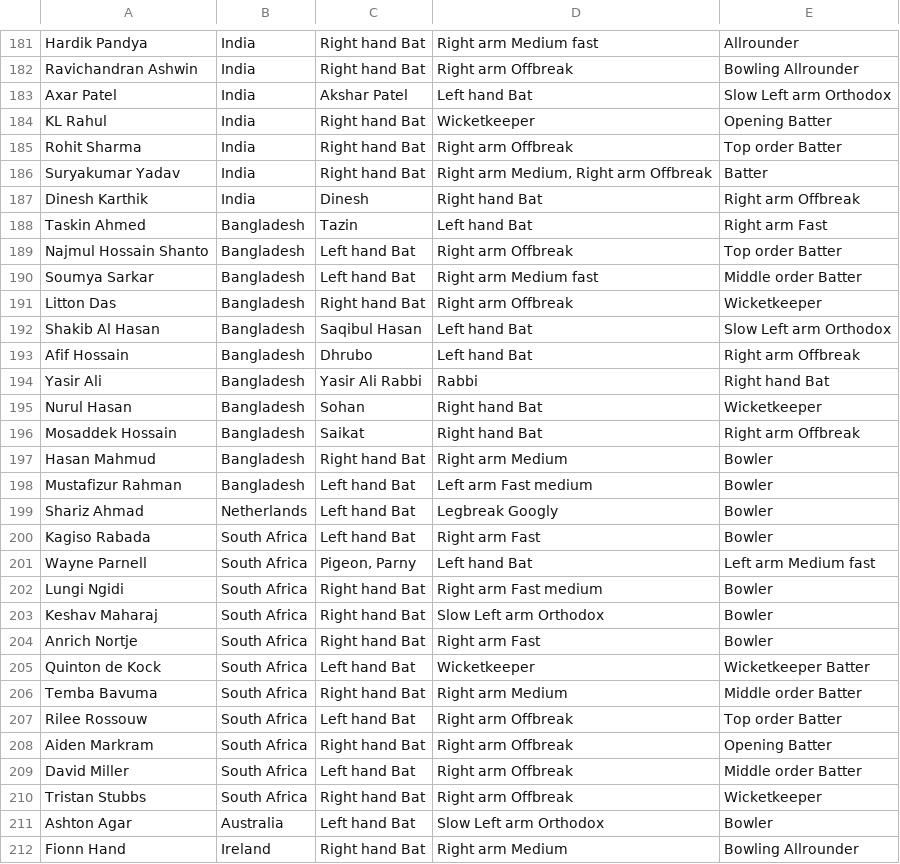
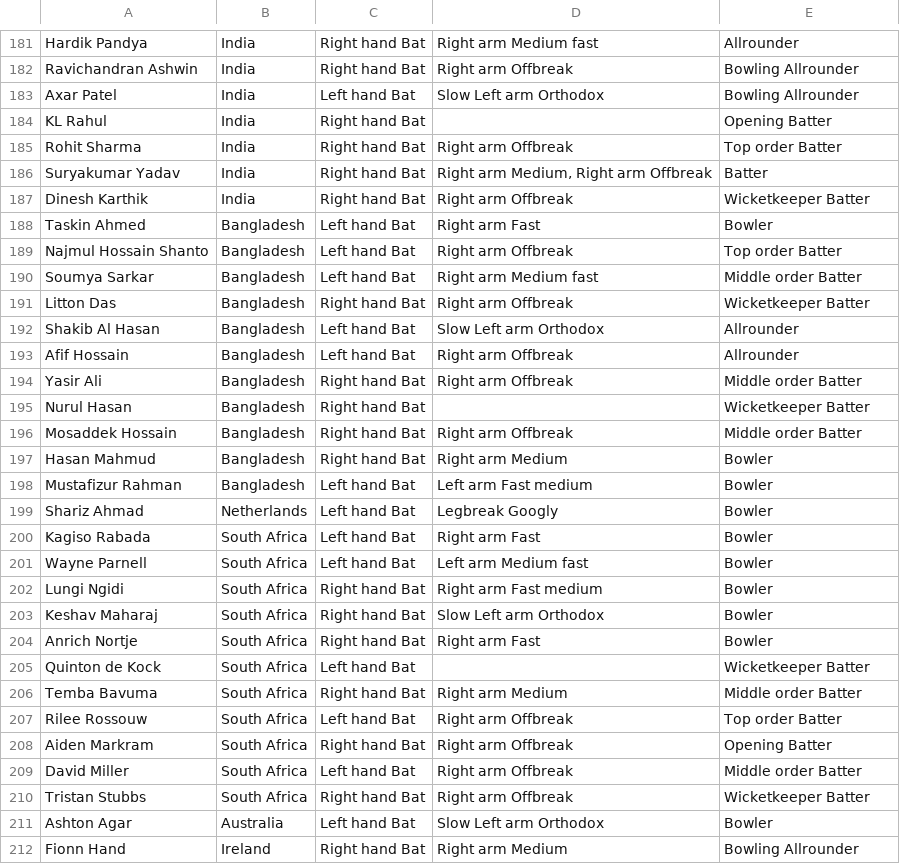
Before and after one commit to Naveen-004/T20-WC-Analysis, a CSV file: data/playerinfo.csv, drawn as a sheet; only a part is shown, gaps mark what is left out; the diff covers the shown part only.

```diff
--- a/data/playerinfo.csv
+++ b/data/playerinfo.csv
@@ -182,16 +182,16 @@ Hardik Pandya,India,Right hand Bat,Right arm Medium fast,Allrounder
 Ravichandran Ashwin,India,Right hand Bat,Right arm Offbreak,Bowling Allrounder
-Axar Patel,India,Akshar Patel,Left hand Bat,Slow Left arm Orthodox
-KL Rahul,India,Right hand Bat,Wicketkeeper,Opening Batter
+Axar Patel,India,Left hand Bat,Slow Left arm Orthodox,Bowling Allrounder
+KL Rahul,India,Right hand Bat,,Opening Batter
 Rohit Sharma,India,Right hand Bat,Right arm Offbreak,Top order Batter
 Suryakumar Yadav,India,Right hand Bat,"Right arm Medium, Right arm Offbreak",Batter
-Dinesh Karthik,India,Dinesh,Right hand Bat,Right arm Offbreak
-Taskin Ahmed,Bangladesh,Tazin,Left hand Bat,Right arm Fast
+Dinesh Karthik,India,Right hand Bat,Right arm Offbreak,Wicketkeeper Batter
+Taskin Ahmed,Bangladesh,Left hand Bat,Right arm Fast,Bowler
 Najmul Hossain Shanto,Bangladesh,Left hand Bat,Right arm Offbreak,Top order Batter
 Soumya Sarkar,Bangladesh,Left hand Bat,Right arm Medium fast,Middle order Batter
-Litton Das,Bangladesh,Right hand Bat,Right arm Offbreak,Wicketkeeper
-Shakib Al Hasan,Bangladesh,Saqibul Hasan,Left hand Bat,Slow Left arm Orthodox
-Afif Hossain,Bangladesh,Dhrubo,Left hand Bat,Right arm Offbreak
-Yasir Ali,Bangladesh,Yasir Ali Rabbi,Rabbi,Right hand Bat
-Nurul Hasan,Bangladesh,Sohan,Right hand Bat,Wicketkeeper
-Mosaddek Hossain,Bangladesh,Saikat,Right hand Bat,Right arm Offbreak
+Litton Das,Bangladesh,Right hand Bat,Right arm Offbreak,Wicketkeeper Batter
+Shakib Al Hasan,Bangladesh,Left hand Bat,Slow Left arm Orthodox,Allrounder
+Afif Hossain,Bangladesh,Left hand Bat,Right arm Offbreak,Allrounder
+Yasir Ali,Bangladesh,Right hand Bat,Right arm Offbreak,Middle order Batter
+Nurul Hasan,Bangladesh,Right hand Bat,,Wicketkeeper Batter
+Mosaddek Hossain,Bangladesh,Right hand Bat,Right arm Offbreak,Middle order Batter
 Hasan Mahmud,Bangladesh,Right hand Bat,Right arm Medium,Bowler
@@ -200,3 +200,3 @@ Shariz Ahmad,Netherlands,Left hand Bat,Legbreak Googly,Bowler
 Kagiso Rabada,South Africa,Left hand Bat,Right arm Fast,Bowler
-Wayne Parnell,South Africa,"Pigeon, Parny",Left hand Bat,Left arm Medium fast
+Wayne Parnell,South Africa,Left hand Bat,Left arm Medium fast,Bowler
 Lungi Ngidi,South Africa,Right hand Bat,Right arm Fast medium,Bowler
@@ -204,3 +204,3 @@ Keshav Maharaj,South Africa,Right hand Bat,Slow Left arm Orthodox,Bowler
 Anrich Nortje,South Africa,Right hand Bat,Right arm Fast,Bowler
-Quinton de Kock,South Africa,Left hand Bat,Wicketkeeper,Wicketkeeper Batter
+Quinton de Kock,South Africa,Left hand Bat,,Wicketkeeper Batter
 Temba Bavuma,South Africa,Right hand Bat,Right arm Medium,Middle order Batter
@@ -209,3 +209,3 @@ Aiden Markram,South Africa,Right hand Bat,Right arm Offbreak,Opening Batter
 David Miller,South Africa,Left hand Bat,Right arm Offbreak,Middle order Batter
-Tristan Stubbs,South Africa,Right hand Bat,Right arm Offbreak,Wicketkeeper
+Tristan Stubbs,South Africa,Right hand Bat,Right arm Offbreak,Wicketkeeper Batter
 Ashton Agar,Australia,Left hand Bat,Slow Left arm Orthodox,Bowler
```
Also changed, not shown: 1 added row, 1 removed row and 128 edited cells elsewhere in this file, 2 other files.
